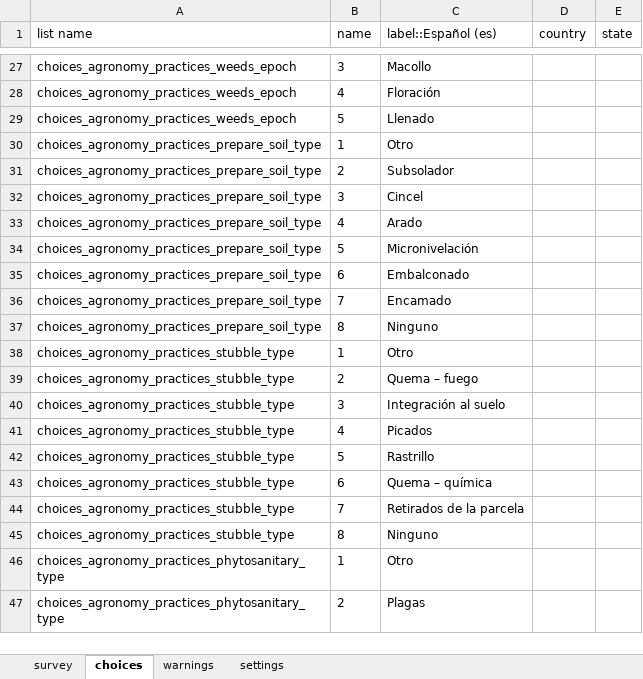
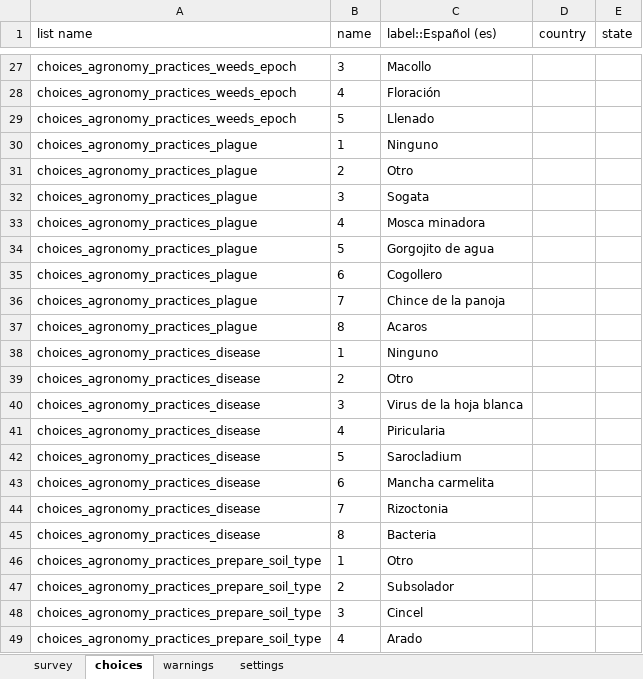
Before and after one commit to CIAT-DAPA/aeps_platform_forms, an Excel workbook: odk/aeps_production_event.xlsx, sheet choices, drawn as a sheet; only a part is shown, gaps mark what is left out; the shorter side is filled out with more unchanged rows; values as stored, in another font and other column widths than the file's, no borders; the diff names each change by its address in the sheet, - before the commit and + after, or states it on an @@ line.

Commit message:
solved iss37

```diff
--- a/odk/aeps_production_event.xlsx (sheet choices)
+++ b/odk/aeps_production_event.xlsx (sheet choices)
+row 30: choices_agronomy_practices_plague | 1 | Ninguno
+row 31: choices_agronomy_practices_plague | 2 | Otro
+row 32: choices_agronomy_practices_plague | 3 | Sogata
+row 33: choices_agronomy_practices_plague | 4 | Mosca minadora
+row 34: choices_agronomy_practices_plague | 5 | Gorgojito de agua
+row 35: choices_agronomy_practices_plague | 6 | Cogollero
+row 36: choices_agronomy_practices_plague | 7 | Chince de la panoja
+row 37: choices_agronomy_practices_plague | 8 | Acaros
+row 38: choices_agronomy_practices_disease | 1 | Ninguno
+row 39: choices_agronomy_practices_disease | 2 | Otro
+row 40: choices_agronomy_practices_disease | 3 | Virus de la hoja blanca
+row 41: choices_agronomy_practices_disease | 4 | Piricularia
+row 42: choices_agronomy_practices_disease | 5 | Sarocladium
+row 43: choices_agronomy_practices_disease | 6 | Mancha carmelita
+row 44: choices_agronomy_practices_disease | 7 | Rizoctonia
+row 45: choices_agronomy_practices_disease | 8 | Bacteria
```
Also changed, not shown: sheet survey.
